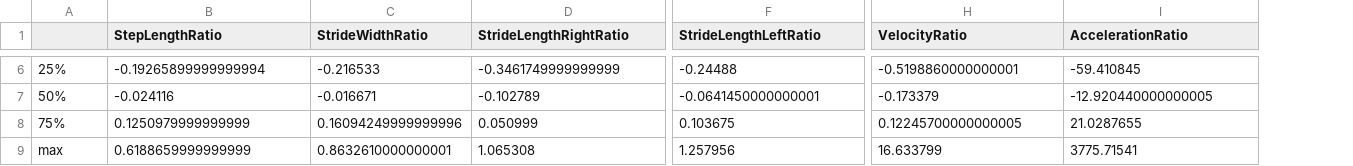
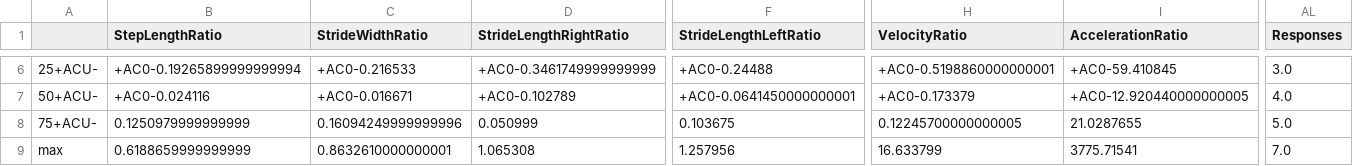
Before and after one commit to spookynel/diLimbs_BUW, a CSV file: DATA_ANALYSIS/stress/SummaryStatistics_Medium.csv, drawn as a sheet; only a part is shown, gaps mark what is left out; the diff covers the shown part only; the diff names each change by its address in the sheet, - before the commit and + after, or states it on an @@ line.

```diff
--- a/DATA_ANALYSIS/stress/SummaryStatistics_Medium.csv
+++ b/DATA_ANALYSIS/stress/SummaryStatistics_Medium.csv
+column AL (Responses), rows 6-9: 3.0 | 4.0 | 5.0 | 7.0
-A6: 25%
+A6: 25+ACU-
-B6 (StepLengthRatio): -0.19265899999999994
+B6 (StepLengthRatio): +AC0-0.19265899999999994
-C6 (StrideWidthRatio): -0.216533
+C6 (StrideWidthRatio): +AC0-0.216533
-D6 (StrideLengthRightRatio): -0.3461749999999999
+D6 (StrideLengthRightRatio): +AC0-0.3461749999999999
-F6 (StrideLengthLeftRatio): -0.24488
+F6 (StrideLengthLeftRatio): +AC0-0.24488
-H6 (VelocityRatio): -0.5198860000000001
+H6 (VelocityRatio): +AC0-0.5198860000000001
-I6 (AccelerationRatio): -59.410845
+I6 (AccelerationRatio): +AC0-59.410845
-A7: 50%
+A7: 50+ACU-
-B7 (StepLengthRatio): -0.024116
+B7 (StepLengthRatio): +AC0-0.024116
-C7 (StrideWidthRatio): -0.016671
+C7 (StrideWidthRatio): +AC0-0.016671
-D7 (StrideLengthRightRatio): -0.102789
+D7 (StrideLengthRightRatio): +AC0-0.102789
-F7 (StrideLengthLeftRatio): -0.0641450000000001
+F7 (StrideLengthLeftRatio): +AC0-0.0641450000000001
-H7 (VelocityRatio): -0.173379
+H7 (VelocityRatio): +AC0-0.173379
-I7 (AccelerationRatio): -12.920440000000005
+I7 (AccelerationRatio): +AC0-12.920440000000005
-A8: 75%
+A8: 75+ACU-
```
Also changed, not shown: 91 edited cells elsewhere in this file, DATA_ANALYSIS/stress/SummaryStatistics_Easy.csv, DATA_ANALYSIS/stress/SummaryStatistics_Hard.csv.
